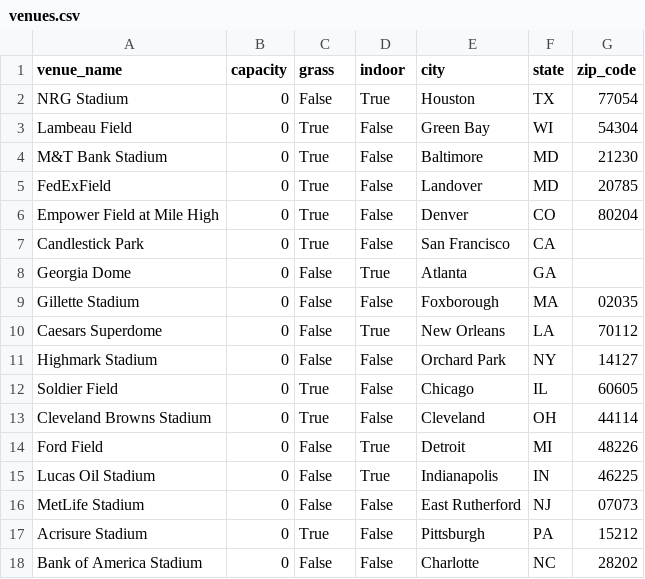
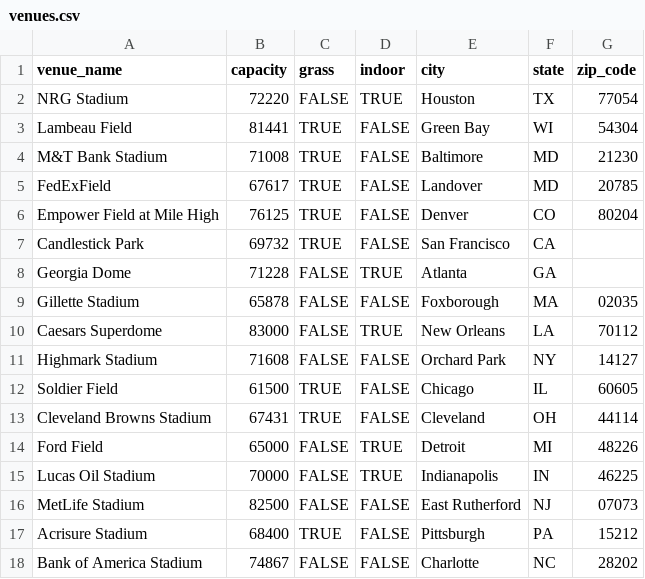
Before and after one commit to JamesChapmanNV/NFL_Database_App, a CSV file: data/venues.csv, drawn as a sheet; only a part is shown; the diff covers the shown part only.

Commit message:
Added venue data for each stadium

```diff
--- a/data/venues.csv
+++ b/data/venues.csv
@@ -1,18 +1,18 @@
 venue_name,capacity,grass,indoor,city,state,zip_code
-NRG Stadium,0,False,True,Houston,TX,77054
-Lambeau Field,0,True,False,Green Bay,WI,54304
-M&T Bank Stadium,0,True,False,Baltimore,MD,21230
-FedExField,0,True,False,Landover,MD,20785
-Empower Field at Mile High,0,True,False,Denver,CO,80204
-Candlestick Park,0,True,False,San Francisco,CA,
-Georgia Dome,0,False,True,Atlanta,GA,
-Gillette Stadium,0,False,False,Foxborough,MA,02035
-Caesars Superdome,0,False,True,New Orleans,LA,70112
-Highmark Stadium,0,False,False,Orchard Park,NY,14127
-Soldier Field,0,True,False,Chicago,IL,60605
-Cleveland Browns Stadium,0,True,False,Cleveland,OH,44114
-Ford Field,0,False,True,Detroit,MI,48226
-Lucas Oil Stadium,0,False,True,Indianapolis,IN,46225
-MetLife Stadium,0,False,False,East Rutherford,NJ,07073
-Acrisure Stadium,0,True,False,Pittsburgh,PA,15212
-Bank of America Stadium,0,False,False,Charlotte,NC,28202
+NRG Stadium,72220,FALSE,TRUE,Houston,TX,77054
+Lambeau Field,81441,TRUE,FALSE,Green Bay,WI,54304
+M&T Bank Stadium,71008,TRUE,FALSE,Baltimore,MD,21230
+FedExField,67617,TRUE,FALSE,Landover,MD,20785
+Empower Field at Mile High,76125,TRUE,FALSE,Denver,CO,80204
+Candlestick Park,69732,TRUE,FALSE,San Francisco,CA,
+Georgia Dome,71228,FALSE,TRUE,Atlanta,GA,
+Gillette Stadium,65878,FALSE,FALSE,Foxborough,MA,02035
+Caesars Superdome,83000,FALSE,TRUE,New Orleans,LA,70112
+Highmark Stadium,71608,FALSE,FALSE,Orchard Park,NY,14127
+Soldier Field,61500,TRUE,FALSE,Chicago,IL,60605
+Cleveland Browns Stadium,67431,TRUE,FALSE,Cleveland,OH,44114
+Ford Field,65000,FALSE,TRUE,Detroit,MI,48226
+Lucas Oil Stadium,70000,FALSE,TRUE,Indianapolis,IN,46225
+MetLife Stadium,82500,FALSE,FALSE,East Rutherford,NJ,07073
+Acrisure Stadium,68400,TRUE,FALSE,Pittsburgh,PA,15212
+Bank of America Stadium,74867,FALSE,FALSE,Charlotte,NC,28202
```
Also changed, not shown: 86 edited cells elsewhere in this file.
